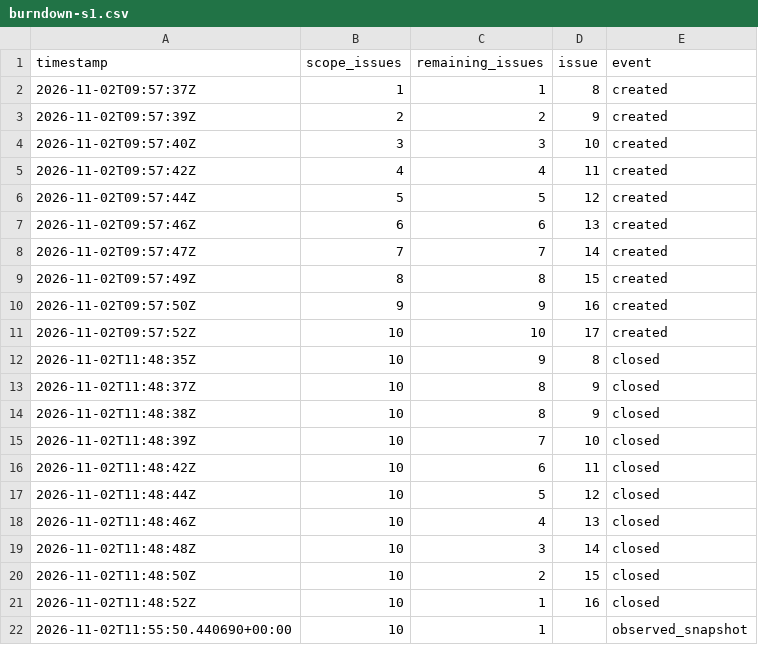
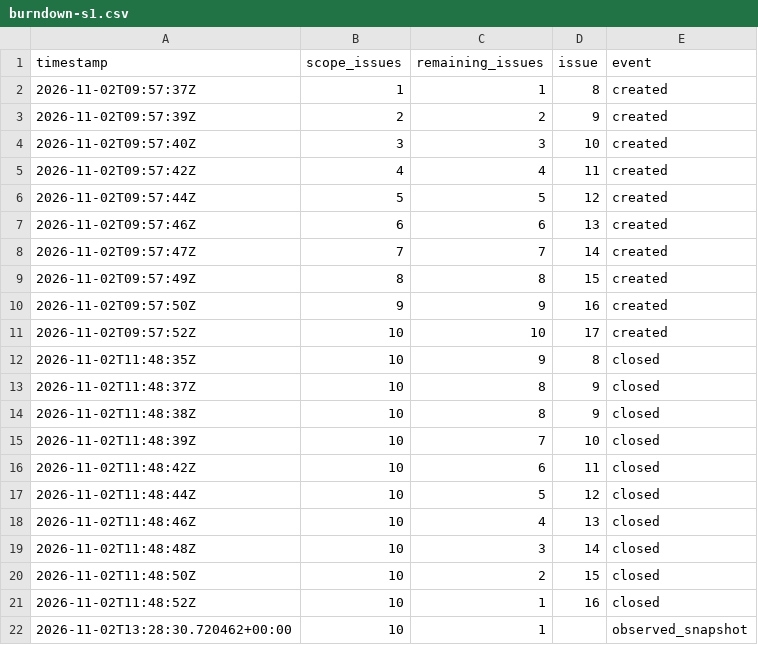
Before and after one commit to nvtank/ticketflowv2, a CSV file: docs/project/burndown-s1.csv, drawn as a sheet.

```diff
--- a/docs/project/burndown-s1.csv
+++ b/docs/project/burndown-s1.csv
@@ -21,2 +21,2 @@ timestamp,scope_issues,remaining_issues,issue,event
 2026-11-02T11:48:52Z,10,1,16,closed
-2026-11-02T11:55:50.440690+00:00,10,1,,observed_snapshot
+2026-11-02T13:28:30.720462+00:00,10,1,,observed_snapshot
```
Also changed, not shown: docs/project/burndown-s2.csv, docs/project/issue-history.csv, 12 other files.
